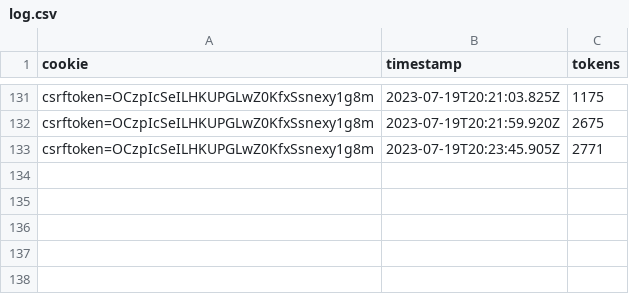
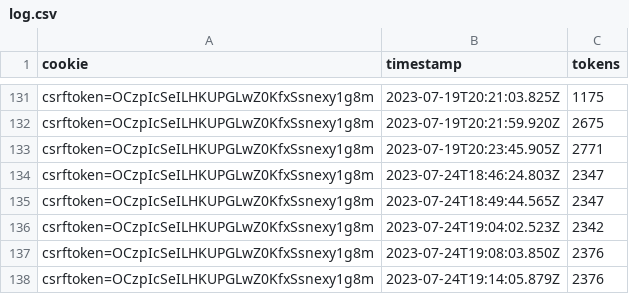
Before and after one commit to Meng-V/smartchatbot, a CSV file: log.csv, drawn as a sheet; only a part is shown, gaps mark what is left out; the diff names each change by its address in the sheet, - before the commit and + after, or states it on an @@ line.

```diff
--- a/log.csv
+++ b/log.csv
+row 134: csrftoken=OCzpIcSeILHKUPGLwZ0KfxSsnexy1g8m | 2023-07-24T18:46:24.803Z | 2347
+row 135: csrftoken=OCzpIcSeILHKUPGLwZ0KfxSsnexy1g8m | 2023-07-24T18:49:44.565Z | 2347
+row 136: csrftoken=OCzpIcSeILHKUPGLwZ0KfxSsnexy1g8m | 2023-07-24T19:04:02.523Z | 2342
+row 137: csrftoken=OCzpIcSeILHKUPGLwZ0KfxSsnexy1g8m | 2023-07-24T19:08:03.850Z | 2376
+row 138: csrftoken=OCzpIcSeILHKUPGLwZ0KfxSsnexy1g8m | 2023-07-24T19:14:05.879Z | 2376
```
Also changed, not shown: 8 other files.
